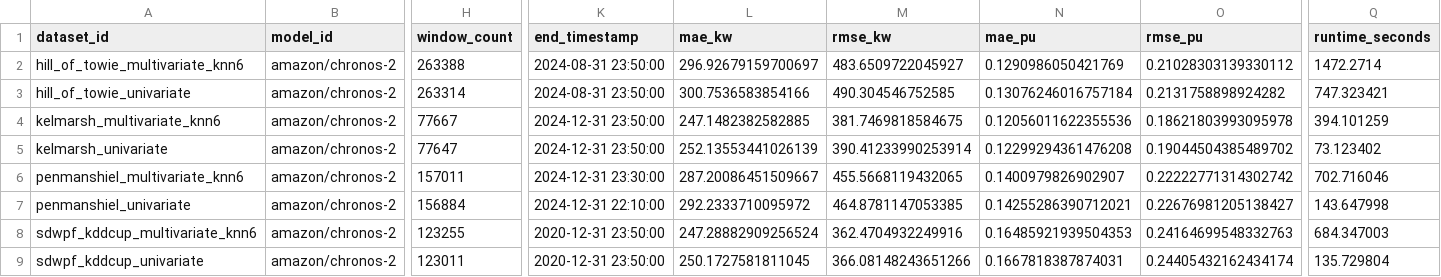
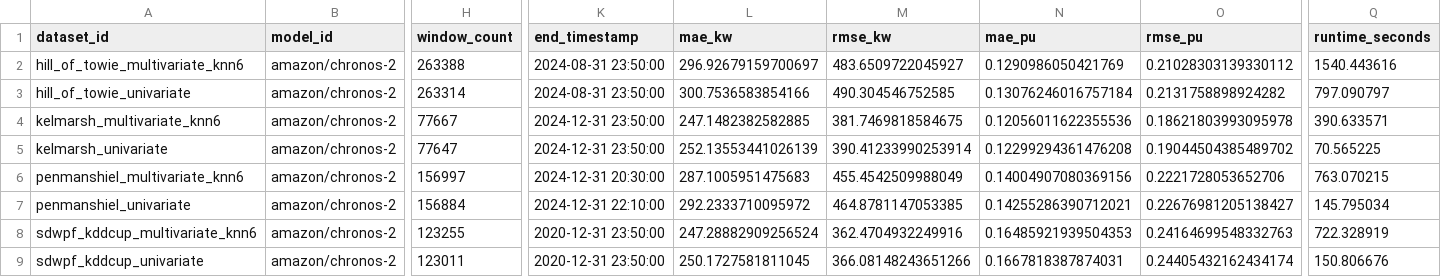
Before and after one commit to deemoe404/datasets, a CSV file: experiment/chronos-2.csv, drawn as a sheet; only a part is shown, gaps mark what is left out; the diff names each change by its address in the sheet, - before the commit and + after, or states it on an @@ line.

```diff
--- a/experiment/chronos-2.csv
+++ b/experiment/chronos-2.csv
-Q2 (runtime_seconds): 1472.2714
+Q2 (runtime_seconds): 1540.443616
-Q3 (runtime_seconds): 747.323421
+Q3 (runtime_seconds): 797.090797
-Q4 (runtime_seconds): 394.101259
+Q4 (runtime_seconds): 390.633571
-Q5 (runtime_seconds): 73.123402
+Q5 (runtime_seconds): 70.565225
-H6 (window_count): 157011
+H6 (window_count): 156997
-K6 (end_timestamp): 2024-12-31 23:30:00
+K6 (end_timestamp): 2024-12-31 20:30:00
-L6 (mae_kw): 287.20086451509667
+L6 (mae_kw): 287.1005951475683
-M6 (rmse_kw): 455.5668119432065
+M6 (rmse_kw): 455.4542509988049
-N6 (mae_pu): 0.1400979826902907
+N6 (mae_pu): 0.14004907080369156
-O6 (rmse_pu): 0.22222771314302742
+O6 (rmse_pu): 0.2221728053652706
-Q6 (runtime_seconds): 702.716046
+Q6 (runtime_seconds): 763.070215
-Q7 (runtime_seconds): 143.647998
+Q7 (runtime_seconds): 145.795034
-Q8 (runtime_seconds): 684.347003
+Q8 (runtime_seconds): 722.328919
-Q9 (runtime_seconds): 135.729804
+Q9 (runtime_seconds): 150.806676
```
Also changed, not shown: 2 other files.
